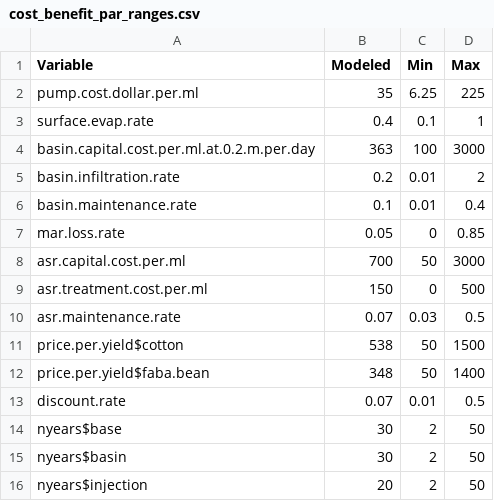
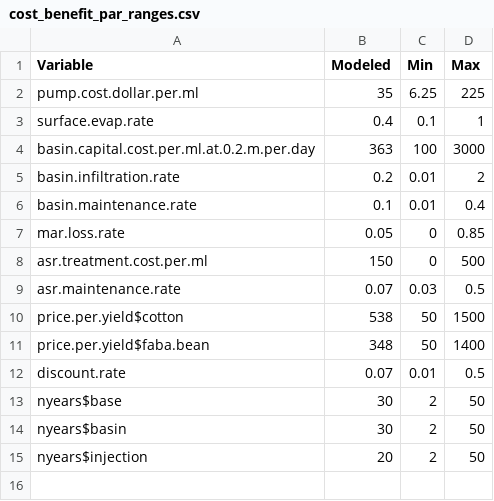
Before and after one commit to josephguillaume/mar-under-uncertainty, a CSV file: cost_benefit_par_ranges.csv, drawn as a sheet; the diff names each change by its address in the sheet, - before the commit and + after, or states it on an @@ line.

Commit message:
Delete asr capital cost from ranges
Variable is not used as existing well is assumed to be used

```diff
--- a/cost_benefit_par_ranges.csv
+++ b/cost_benefit_par_ranges.csv
-row 8: asr.capital.cost.per.ml | 700 | 50 | 3000
```
